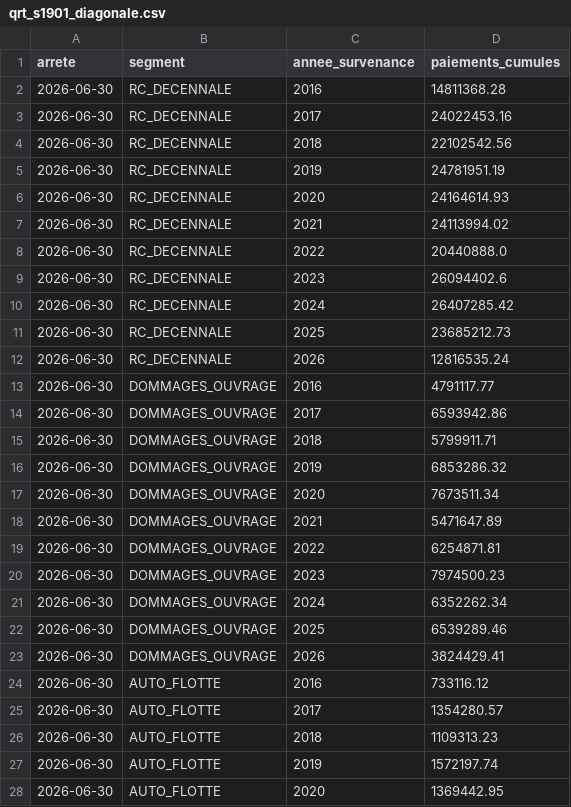
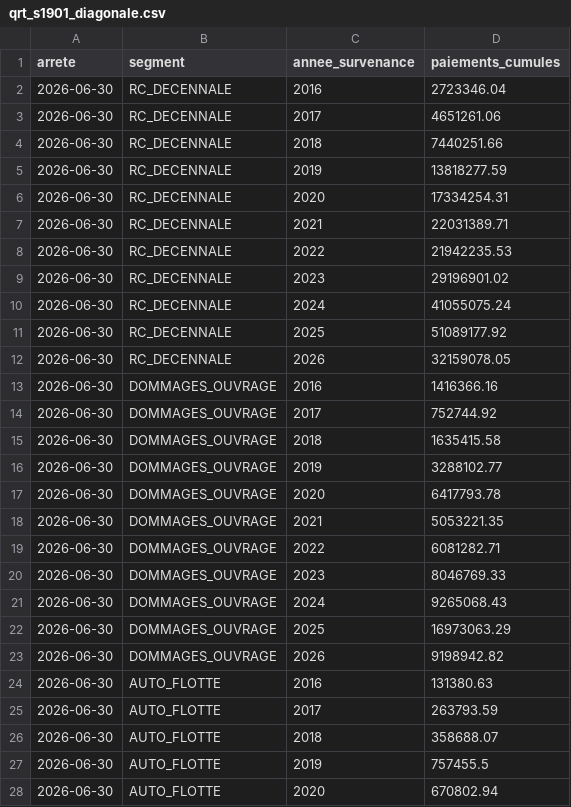
Before and after one commit to Samadkod/qdd-solvabilite2, a CSV file: sas/donnees_demo/qrt_s1901_diagonale.csv, drawn as a sheet; only a part is shown; the diff covers the shown part only.

```diff
--- a/sas/donnees_demo/qrt_s1901_diagonale.csv
+++ b/sas/donnees_demo/qrt_s1901_diagonale.csv
@@ -1,28 +1,28 @@
 arrete;segment;annee_survenance;paiements_cumules
-2026-06-30;RC_DECENNALE;2016;14811368.28
-2026-06-30;RC_DECENNALE;2017;24022453.16
-2026-06-30;RC_DECENNALE;2018;22102542.56
-2026-06-30;RC_DECENNALE;2019;24781951.19
-2026-06-30;RC_DECENNALE;2020;24164614.93
-2026-06-30;RC_DECENNALE;2021;24113994.02
-2026-06-30;RC_DECENNALE;2022;20440888.0
-2026-06-30;RC_DECENNALE;2023;26094402.6
-2026-06-30;RC_DECENNALE;2024;26407285.42
-2026-06-30;RC_DECENNALE;2025;23685212.73
-2026-06-30;RC_DECENNALE;2026;12816535.24
-2026-06-30;DOMMAGES_OUVRAGE;2016;4791117.77
-2026-06-30;DOMMAGES_OUVRAGE;2017;6593942.86
-2026-06-30;DOMMAGES_OUVRAGE;2018;5799911.71
-2026-06-30;DOMMAGES_OUVRAGE;2019;6853286.32
-2026-06-30;DOMMAGES_OUVRAGE;2020;7673511.34
-2026-06-30;DOMMAGES_OUVRAGE;2021;5471647.89
-2026-06-30;DOMMAGES_OUVRAGE;2022;6254871.81
-2026-06-30;DOMMAGES_OUVRAGE;2023;7974500.23
-2026-06-30;DOMMAGES_OUVRAGE;2024;6352262.34
-2026-06-30;DOMMAGES_OUVRAGE;2025;6539289.46
-2026-06-30;DOMMAGES_OUVRAGE;2026;3824429.41
-2026-06-30;AUTO_FLOTTE;2016;733116.12
-2026-06-30;AUTO_FLOTTE;2017;1354280.57
-2026-06-30;AUTO_FLOTTE;2018;1109313.23
-2026-06-30;AUTO_FLOTTE;2019;1572197.74
-2026-06-30;AUTO_FLOTTE;2020;1369442.95
+2026-06-30;RC_DECENNALE;2016;2723346.04
+2026-06-30;RC_DECENNALE;2017;4651261.06
+2026-06-30;RC_DECENNALE;2018;7440251.66
+2026-06-30;RC_DECENNALE;2019;13818277.59
+2026-06-30;RC_DECENNALE;2020;17334254.31
+2026-06-30;RC_DECENNALE;2021;22031389.71
+2026-06-30;RC_DECENNALE;2022;21942235.53
+2026-06-30;RC_DECENNALE;2023;29196901.02
+2026-06-30;RC_DECENNALE;2024;41055075.24
+2026-06-30;RC_DECENNALE;2025;51089177.92
+2026-06-30;RC_DECENNALE;2026;32159078.05
+2026-06-30;DOMMAGES_OUVRAGE;2016;1416366.16
+2026-06-30;DOMMAGES_OUVRAGE;2017;752744.92
+2026-06-30;DOMMAGES_OUVRAGE;2018;1635415.58
+2026-06-30;DOMMAGES_OUVRAGE;2019;3288102.77
+2026-06-30;DOMMAGES_OUVRAGE;2020;6417793.78
+2026-06-30;DOMMAGES_OUVRAGE;2021;5053221.35
+2026-06-30;DOMMAGES_OUVRAGE;2022;6081282.71
+2026-06-30;DOMMAGES_OUVRAGE;2023;8046769.33
+2026-06-30;DOMMAGES_OUVRAGE;2024;9265068.43
+2026-06-30;DOMMAGES_OUVRAGE;2025;16973063.29
+2026-06-30;DOMMAGES_OUVRAGE;2026;9198942.82
+2026-06-30;AUTO_FLOTTE;2016;131380.63
+2026-06-30;AUTO_FLOTTE;2017;263793.59
+2026-06-30;AUTO_FLOTTE;2018;358688.07
+2026-06-30;AUTO_FLOTTE;2019;757455.5
+2026-06-30;AUTO_FLOTTE;2020;670802.94
```
Also changed, not shown: 39 edited cells elsewhere in this file, sas/donnees_demo/gestion_sinistres.csv, sas/donnees_demo/valeurs_attendues.csv, 14 other files.
